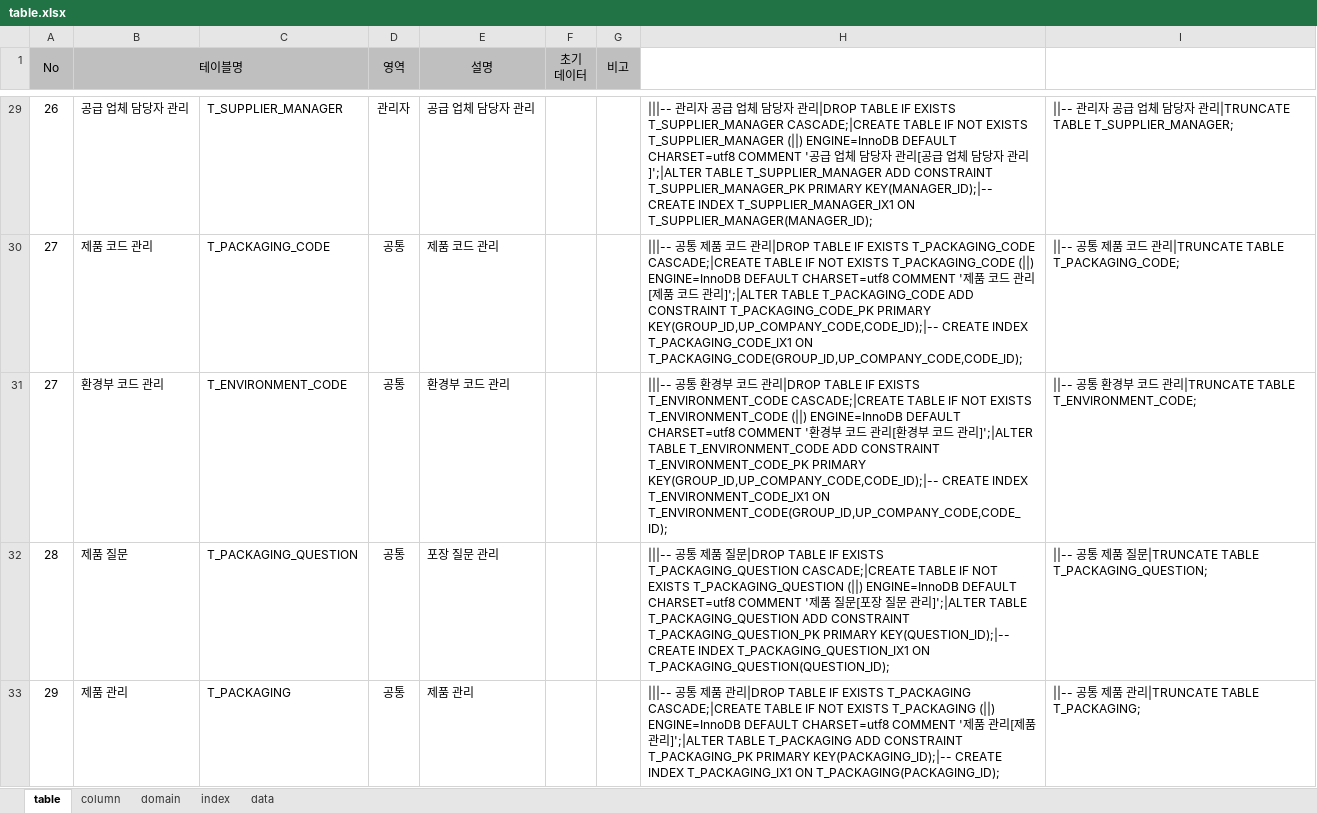
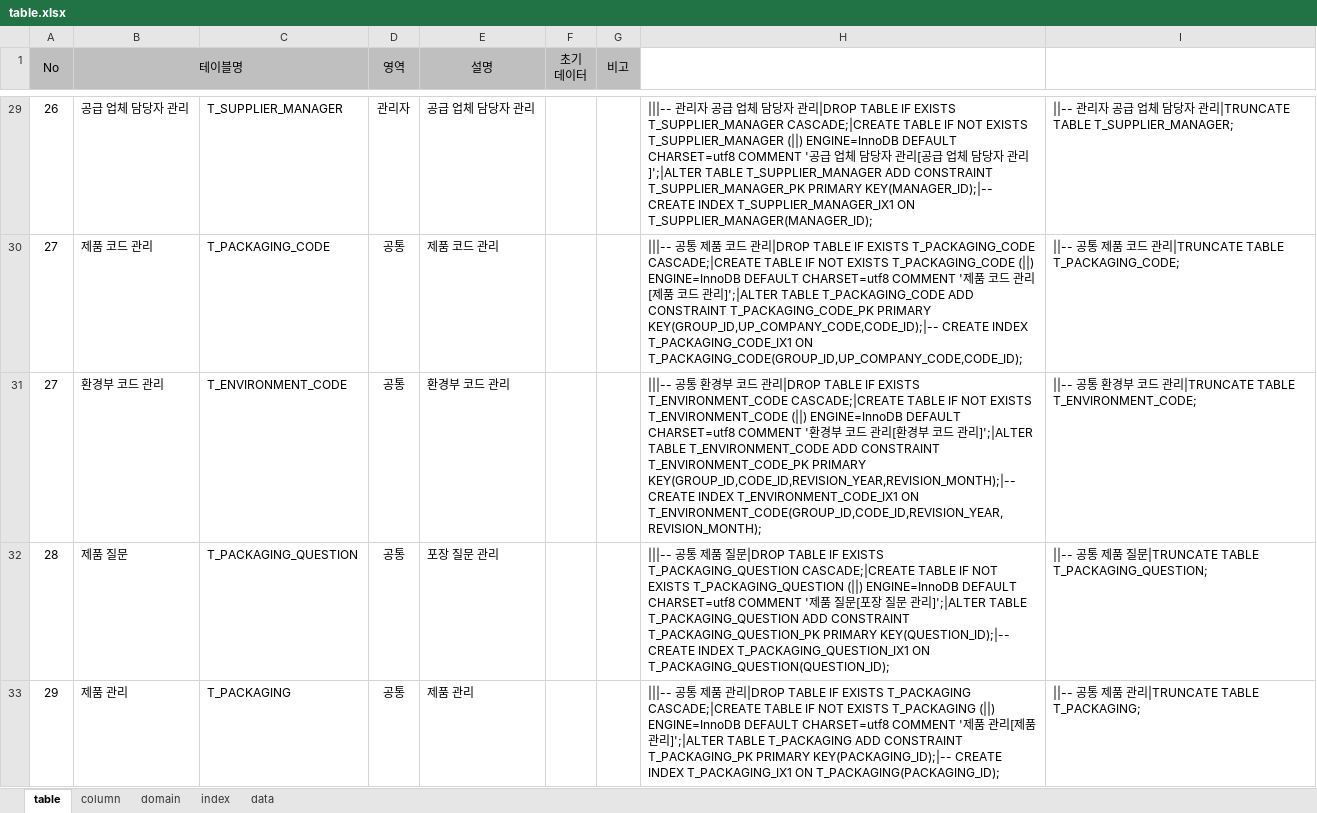
Before and after one commit to jinix55/SubProjsct, an Excel workbook: SubProject/script/table.xlsx, sheet table, drawn as a sheet; only a part is shown, gaps mark what is left out; values as stored, in another font and other column widths than the file's, no borders; the diff names each change by its address in the sheet, - before the commit and + after, or states it on an @@ line.

```diff
--- a/SubProject/script/table.xlsx (sheet table)
+++ b/SubProject/script/table.xlsx (sheet table)
-H31: …T_ENVIRONMENT_CODE_PK PRIMARY KEY(GROUP_ID,UP_COMPANY_CODE,CODE_ID);|-- CREATE INDEX T_ENVIRONMENT_CODE_IX1 ON T_ENVIRONMENT_CODE(GROUP_ID,UP_COMPANY_CODE,CODE_ID);
+H31: …T_ENVIRONMENT_CODE_PK PRIMARY KEY(GROUP_ID,CODE_ID,REVISION_YEAR,REVISION_MONTH);|-- CREATE INDEX T_ENVIRONMENT_CODE_IX1 ON T_ENVIRONMENT_CODE(GROUP_ID,CODE_ID,REVISION_YEAR,REVISION_MONTH);
```
Also changed, not shown: sheet data, sheet index, sheet column, 1 other file.
